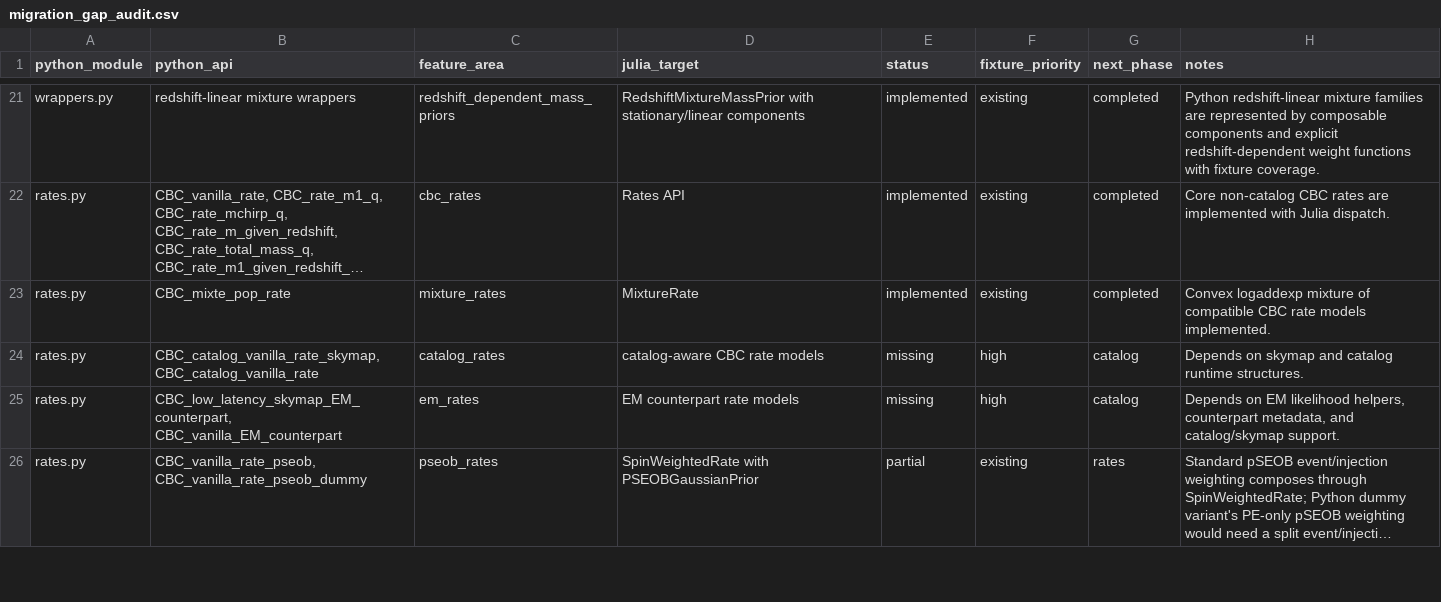
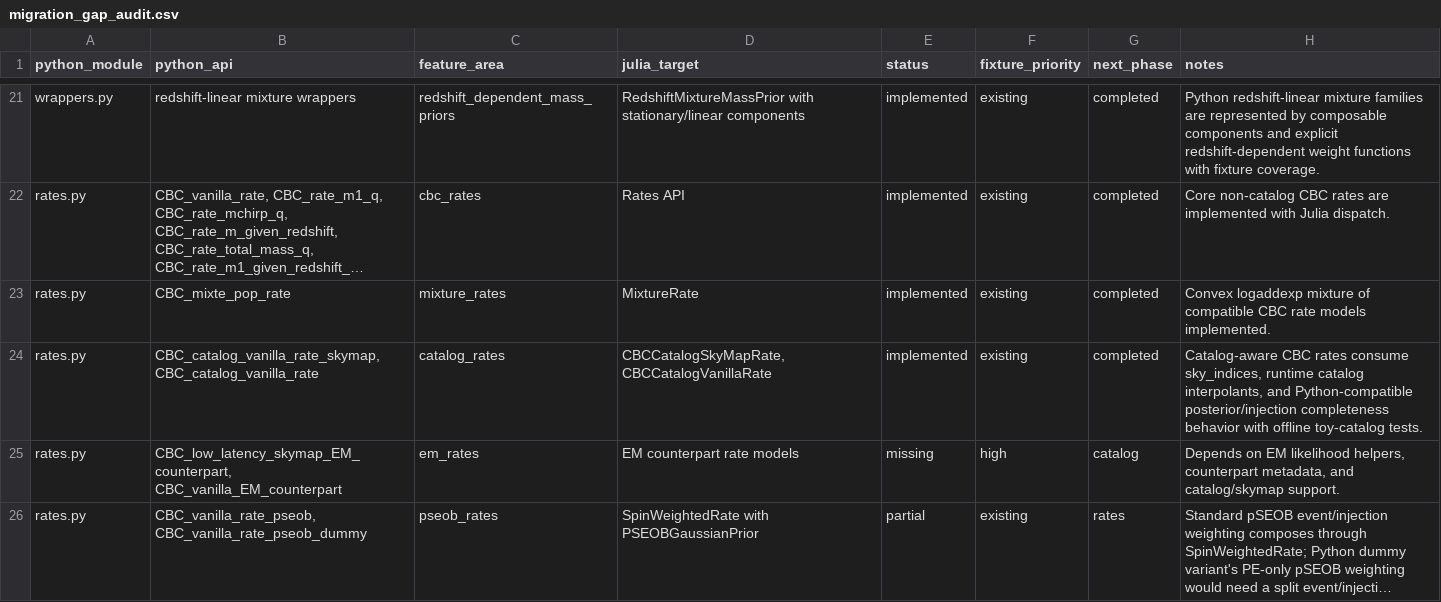
Before and after one commit to zuchengchen/Icarogw.jl, a CSV file: docs/migration_gap_audit.csv, drawn as a sheet; only a part is shown, gaps mark what is left out; long unchanged cells end in …; the diff names each change by its address in the sheet, - before the commit and + after, or states it on an @@ line.

Commit message:
Implement catalog-aware CBC rates

```diff
--- a/docs/migration_gap_audit.csv
+++ b/docs/migration_gap_audit.csv
-D24 (julia_target): catalog-aware CBC rate models
+D24 (julia_target): CBCCatalogSkyMapRate, CBCCatalogVanillaRate
-E24 (status): missing
+E24 (status): implemented
-F24 (fixture_priority): high
+F24 (fixture_priority): existing
-G24 (next_phase): catalog
+G24 (next_phase): completed
-H24 (notes): Depends on skymap and catalog runtime structures.
+H24 (notes): Catalog-aware CBC rates consume sky_indices, runtime catalog interpolants, and Python-compatible posterior/injection completeness behavior with offline toy-catalog tests.
```
Also changed, not shown: 8 other files.
